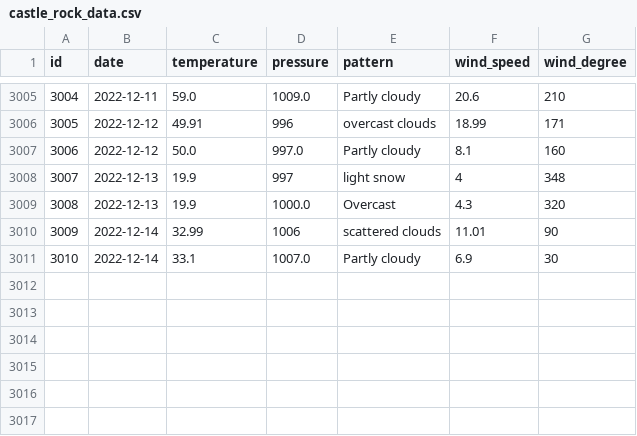
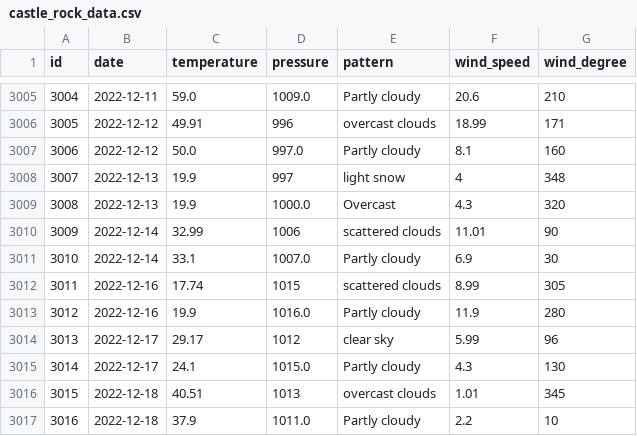
Before and after one commit to tvang1/AI-Weather-Predictor, a CSV file: WeatherAPIs/API Outputs/castle_rock_data.csv, drawn as a sheet; only a part is shown, gaps mark what is left out.

Commit message:
Entries 12-15 to 12-18

```diff
--- a/WeatherAPIs/API Outputs/castle_rock_data.csv
+++ b/WeatherAPIs/API Outputs/castle_rock_data.csv
@@ -3011 +3011,7 @@ id,date,temperature,pressure,pattern,wind_speed,wind_degree
 3010,2022-12-14,33.1,1007.0,Partly cloudy,6.9,30
+3011,2022-12-16,17.74,1015,scattered clouds,8.99,305
+3012,2022-12-16,19.9,1016.0,Partly cloudy,11.9,280
+3013,2022-12-17,29.17,1012,clear sky,5.99,96
+3014,2022-12-17,24.1,1015.0,Partly cloudy,4.3,130
+3015,2022-12-18,40.51,1013,overcast clouds,1.01,345
+3016,2022-12-18,37.9,1011.0,Partly cloudy,2.2,10
```
Also changed, not shown: WeatherAPIs/API Outputs/boulder_data.csv, WeatherAPIs/API Outputs/denver_data.csv.
